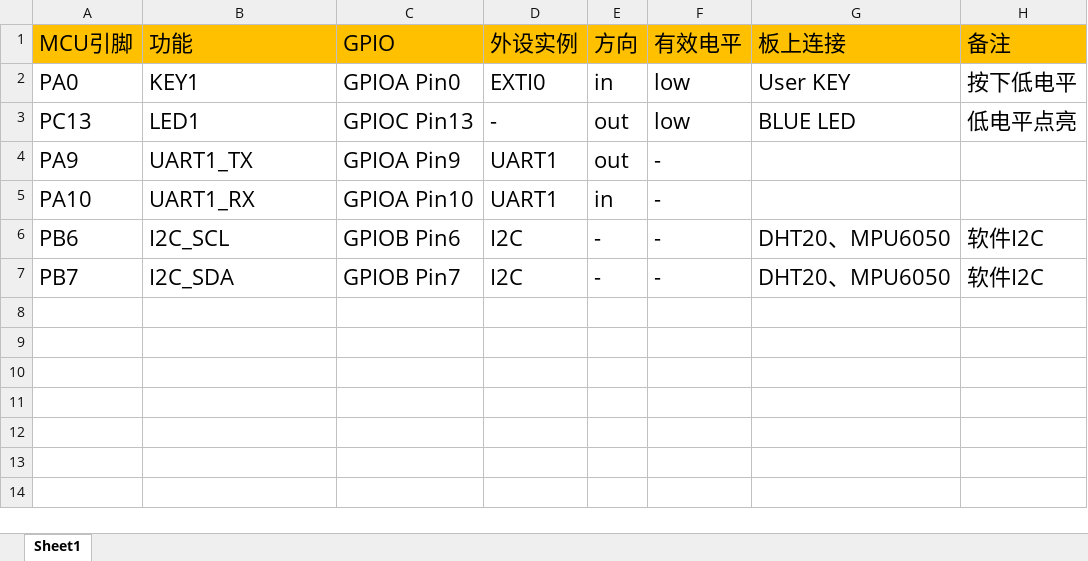
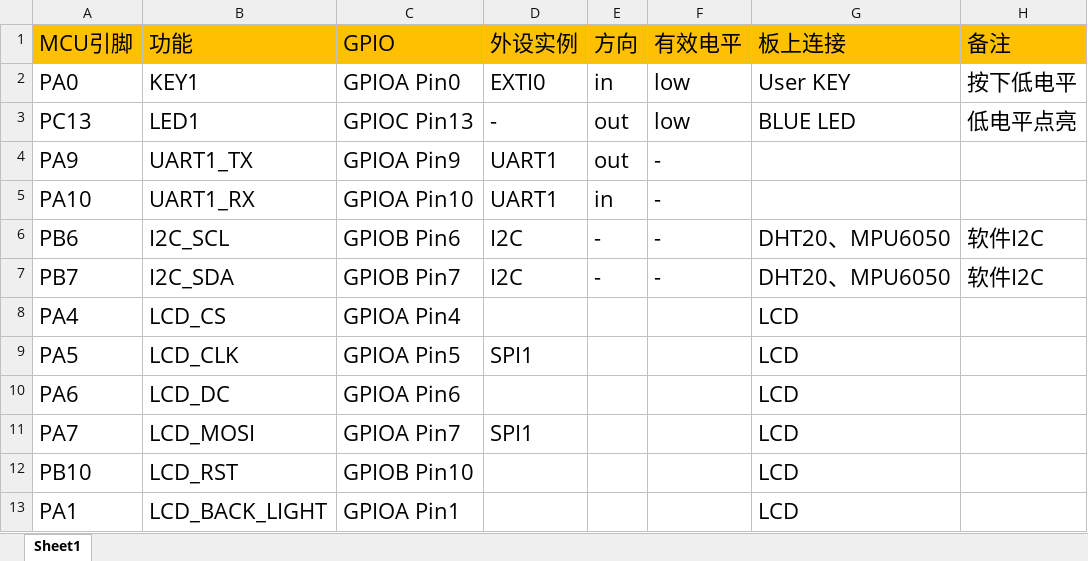
Before and after one commit to wangyaoqianw-max/stm32f4_DMA_UART_ring_RTOS, an Excel workbook: RTT_elog_DMA_UART_ring_project/00_Doc/01_资源分配表/02_MCU_PIN_MAP.xlsx, sheet Sheet1, drawn as a sheet; values as stored, in another font and other column widths than the file's, no borders; the diff names each change by its address in the sheet, - before the commit and + after, or states it on an @@ line.

```diff
--- a/RTT_elog_DMA_UART_ring_project/00_Doc/01_资源分配表/02_MCU_PIN_MAP.xlsx (sheet Sheet1)
+++ b/RTT_elog_DMA_UART_ring_project/00_Doc/01_资源分配表/02_MCU_PIN_MAP.xlsx (sheet Sheet1)
+row 8: PA4 | LCD_CS | GPIOA Pin4 |  |  |  | LCD
+row 9: PA5 | LCD_CLK | GPIOA Pin5 | SPI1 |  |  | LCD
+row 10: PA6 | LCD_DC | GPIOA Pin6 |  |  |  | LCD
+row 11: PA7 | LCD_MOSI | GPIOA Pin7 | SPI1 |  |  | LCD
+row 12: PB10 | LCD_RST | GPIOB Pin10 |  |  |  | LCD
+row 13: PA1 | LCD_BACK_LIGHT | GPIOA Pin1 |  |  |  | LCD
```
Also changed, not shown: RTT_elog_DMA_UART_ring_project/00_Doc/01_资源分配表/01_板级硬件资源总表.xlsx, 9 other files.
